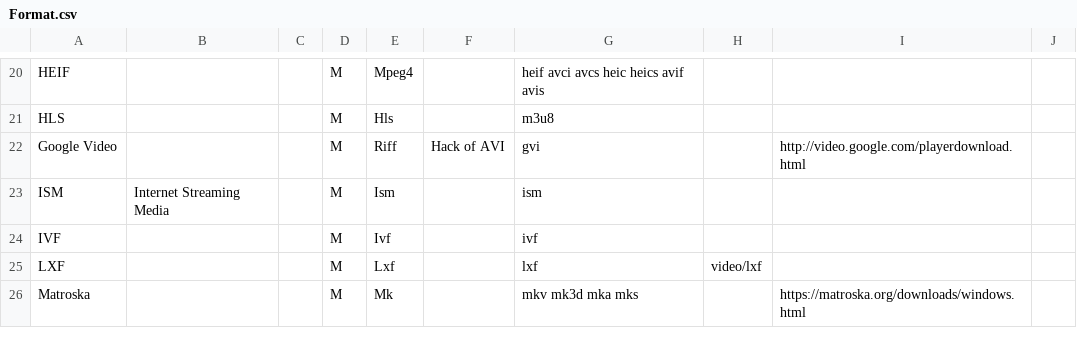
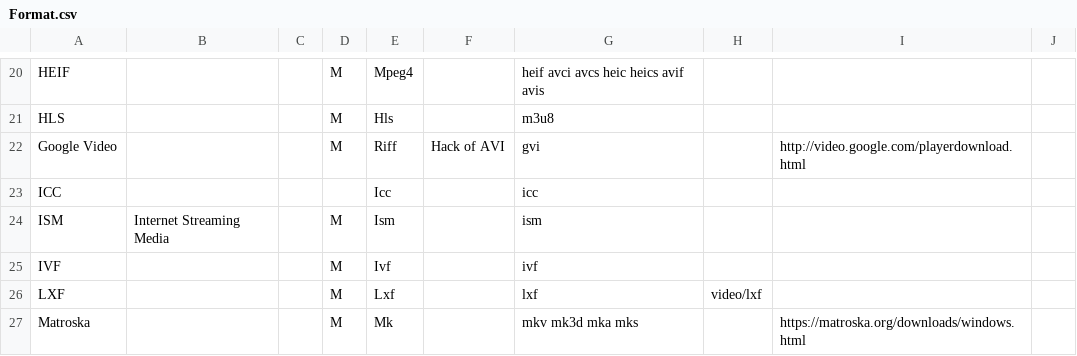
Before and after one commit to MediaArea/MediaInfoLib, a CSV file: Source/Resource/Text/DataBase/Format.csv, drawn as a sheet; only a part is shown, gaps mark what is left out; the diff names each change by its address in the sheet, - before the commit and + after, or states it on an @@ line.

```diff
--- a/Source/Resource/Text/DataBase/Format.csv
+++ b/Source/Resource/Text/DataBase/Format.csv
+row 23: ICC |  |  |  | Icc |  | icc
```
Also changed, not shown: 3 other files.
